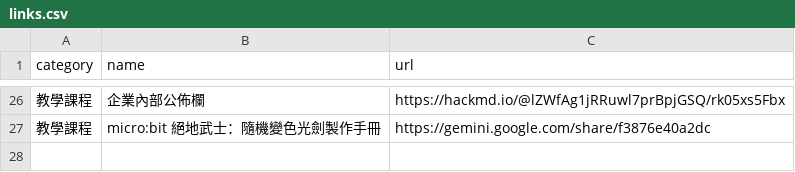
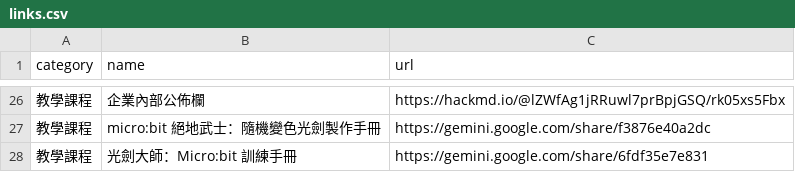
Before and after one commit to cpaizo/cpaizo.github.io, a CSV file: links.csv, drawn as a sheet; only a part is shown, gaps mark what is left out; the diff names each change by its address in the sheet, - before the commit and + after, or states it on an @@ line.

Commit message:
Add new entry for Micro:bit training manual

```diff
--- a/links.csv
+++ b/links.csv
+row 28: 教學課程 | 光劍大師：Micro:bit 訓練手冊 | https://gemini.google.com/share/6fdf35e7e831
```
